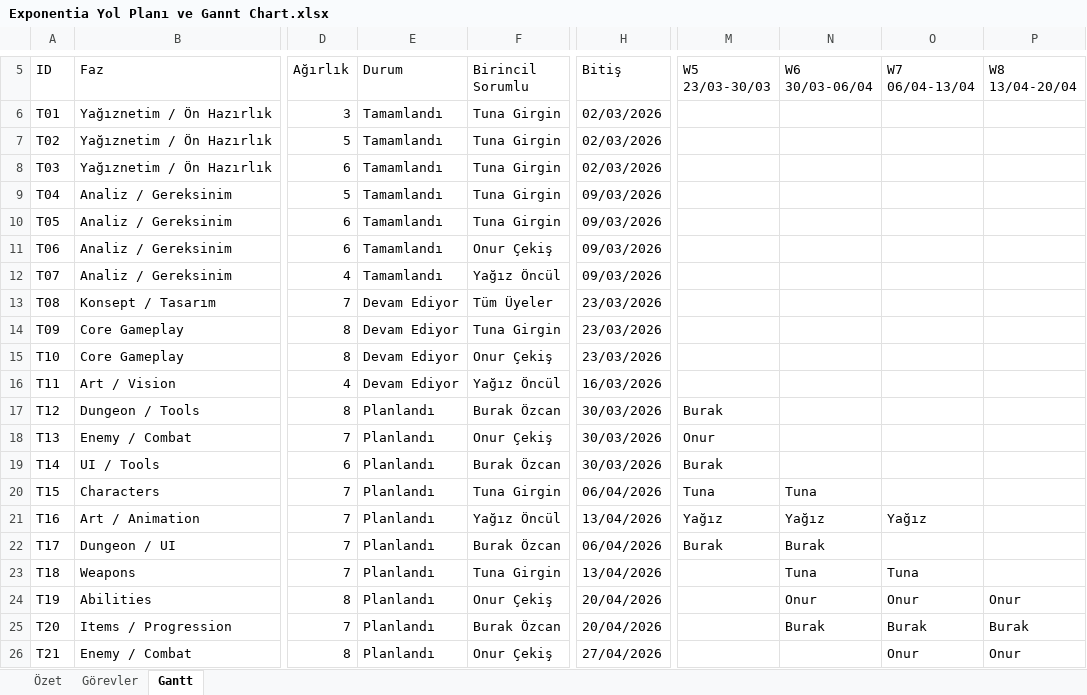
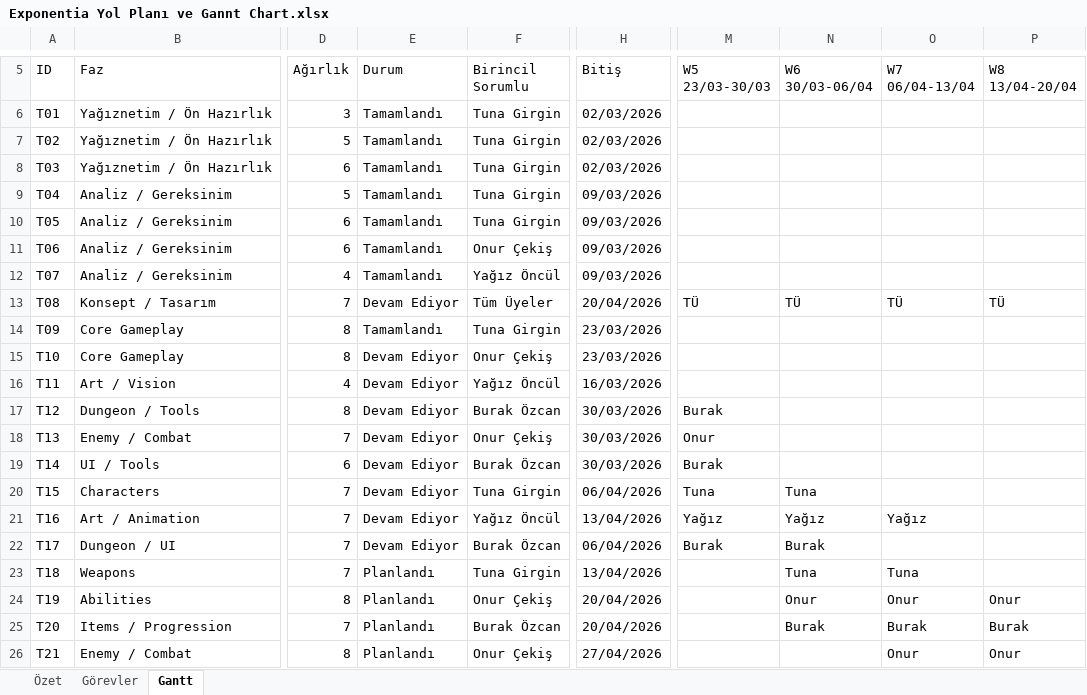
Before and after one commit to SenseiTuna/YMH212-Exponentia, an Excel workbook: Exponentia Yol Planı ve Gannt Chart.xlsx, sheet Gantt, drawn as a sheet; only a part is shown, gaps mark what is left out; values as stored, in another font and other column widths than the file's, no cell formats; the diff names each change by its address in the sheet, - before the commit and + after, or states it on an @@ line.

Commit message:
Haftalık Güncelleme
devam eden görevler ve bitenler güncellendi

```diff
--- a/Exponentia Yol Planı ve Gannt Chart.xlsx (sheet Gantt)
+++ b/Exponentia Yol Planı ve Gannt Chart.xlsx (sheet Gantt)
-H13 (Bitiş): 23/03/2026
+H13 (Bitiş): 20/04/2026
-M13 (W5 23/03-30/03): (empty)
+M13 (W5 23/03-30/03): TÜ
-N13 (W6 30/03-06/04): (empty)
+N13 (W6 30/03-06/04): TÜ
-O13 (W7 06/04-13/04): (empty)
+O13 (W7 06/04-13/04): TÜ
-P13 (W8 13/04-20/04): (empty)
+P13 (W8 13/04-20/04): TÜ
-E14 (Durum): Devam Ediyor
+E14 (Durum): Tamamlandı
-E17:E22 (Durum): Planlandı
+E17:E22 (Durum): Devam Ediyor
```
Also changed, not shown: sheet Görevler, sheet Özet, cell formats.
